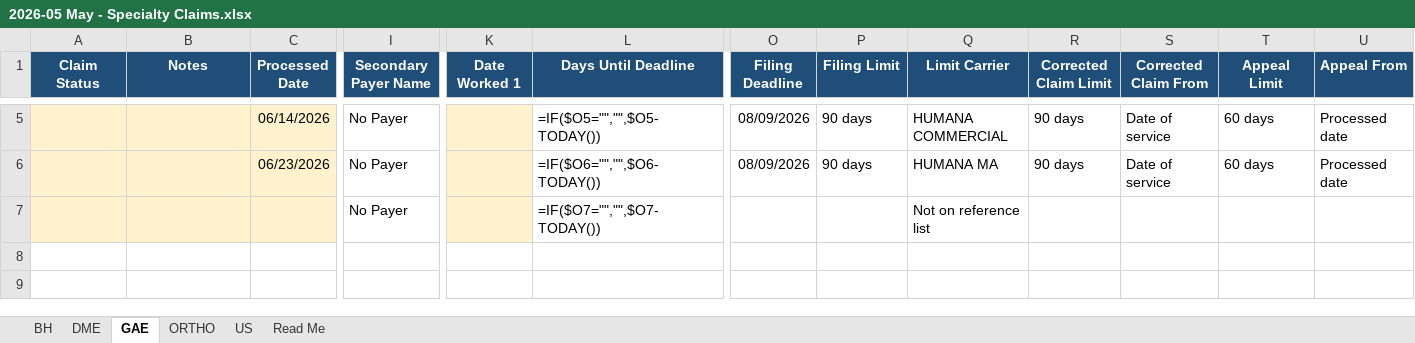
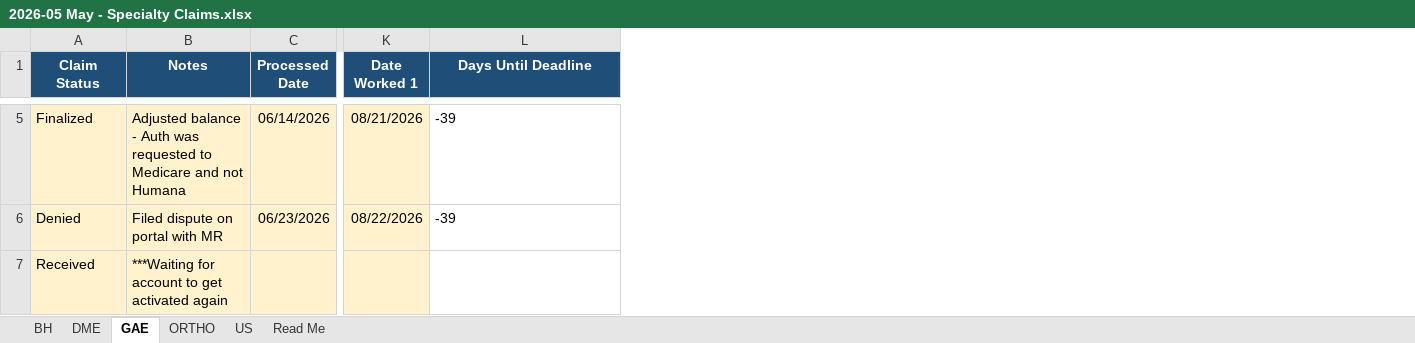
Before and after one commit to LindaMora10/Medical-Billing-Specialties, an Excel workbook: Specialty Claims 2026-S1/2026-05 May - Specialty Claims.xlsx, sheet GAE, drawn as a sheet; only a part is shown, gaps mark what is left out; values as stored, in another font and other column widths than the file's, no borders; formulas without a stored value are shown as written; conditional formats not drawn; the diff covers the shown part only; the diff names each change by its address in the sheet, - before the commit and + after, or states it on an @@ line.

```diff
--- a/Specialty Claims 2026-S1/2026-05 May - Specialty Claims.xlsx (sheet GAE)
+++ b/Specialty Claims 2026-S1/2026-05 May - Specialty Claims.xlsx (sheet GAE)
@@ column I (Secondary Payer Name) hidden, rows 5-7: all No Payer @@
@@ column O (Filing Deadline) hidden, rows 5-6: 08/09/2026 | 08/09/2026 @@
@@ column P (Filing Limit) hidden, rows 5-6: 90 days | 90 days @@
@@ column Q (Limit Carrier) hidden, rows 5-7: HUMANA COMMERCIAL | HUMANA MA | Not on reference list @@
@@ column R (Corrected Claim Limit) hidden, rows 5-6: 90 days | 90 days @@
@@ column S (Corrected Claim From) hidden, rows 5-6: Date of service | Date of service @@
@@ column T (Appeal Limit) hidden, rows 5-6: 60 days | 60 days @@
@@ column U (Appeal From) hidden, rows 5-6: Processed date | Processed date @@
-A5 (Claim Status): (empty)
+A5 (Claim Status): Finalized
-B5 (Notes): (empty)
+B5 (Notes): Adjusted balance - Auth was requested to Medicare and not Humana
-K5 (Date Worked 1): (empty)
+K5 (Date Worked 1): 08/21/2026
-L5 (Days Until Deadline): =IF($O5="","",$O5-TODAY())
+L5 (Days Until Deadline): -39
-A6 (Claim Status): (empty)
+A6 (Claim Status): Denied
-B6 (Notes): (empty)
+B6 (Notes): Filed dispute on portal with MR
-K6 (Date Worked 1): (empty)
+K6 (Date Worked 1): 08/22/2026
-L6 (Days Until Deadline): =IF($O6="","",$O6-TODAY())
+L6 (Days Until Deadline): -39
-A7 (Claim Status): (empty)
+A7 (Claim Status): Received
-B7 (Notes): (empty)
+B7 (Notes): ***Waiting for account to get activated again
-L7 (Days Until Deadline): =IF($O7="","",$O7-TODAY())
+L7 (Days Until Deadline): (empty)
```
Also changed, not shown: 23 edited cells elsewhere in this sheet, sheet BH, sheet DME, sheet ORTHO, sheet US, hidden cells, Specialty Claims 2026-S1/2026-02 February - Specialty Claims.xlsx, Specialty Claims 2026-S1/2026-03 March - Specialty Claims.xlsx, 4 other files.
